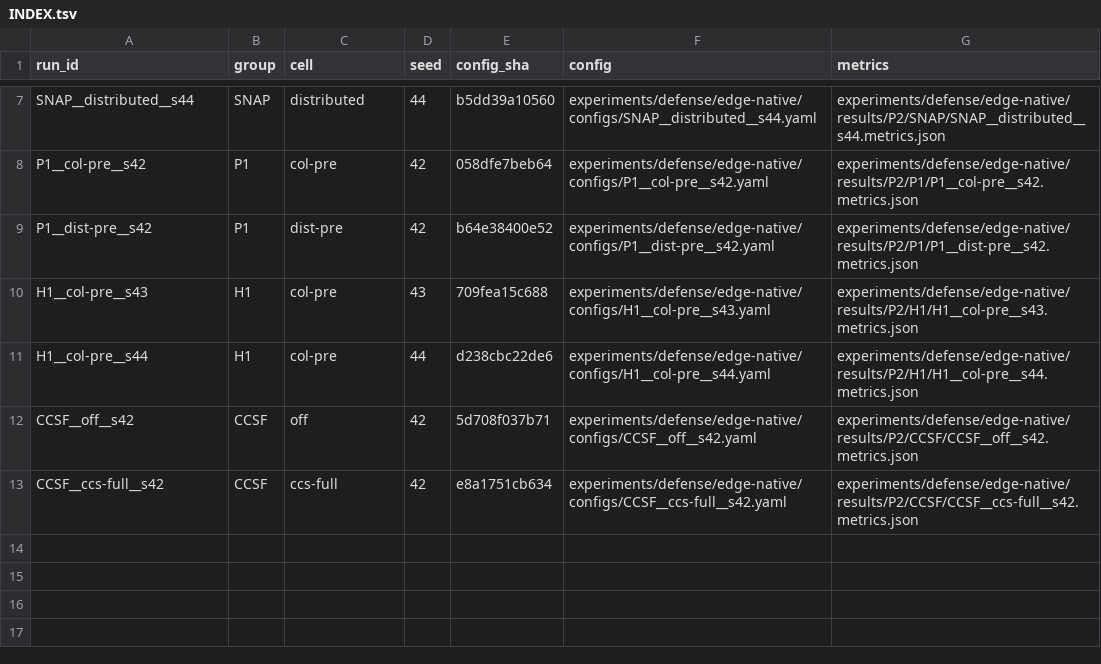
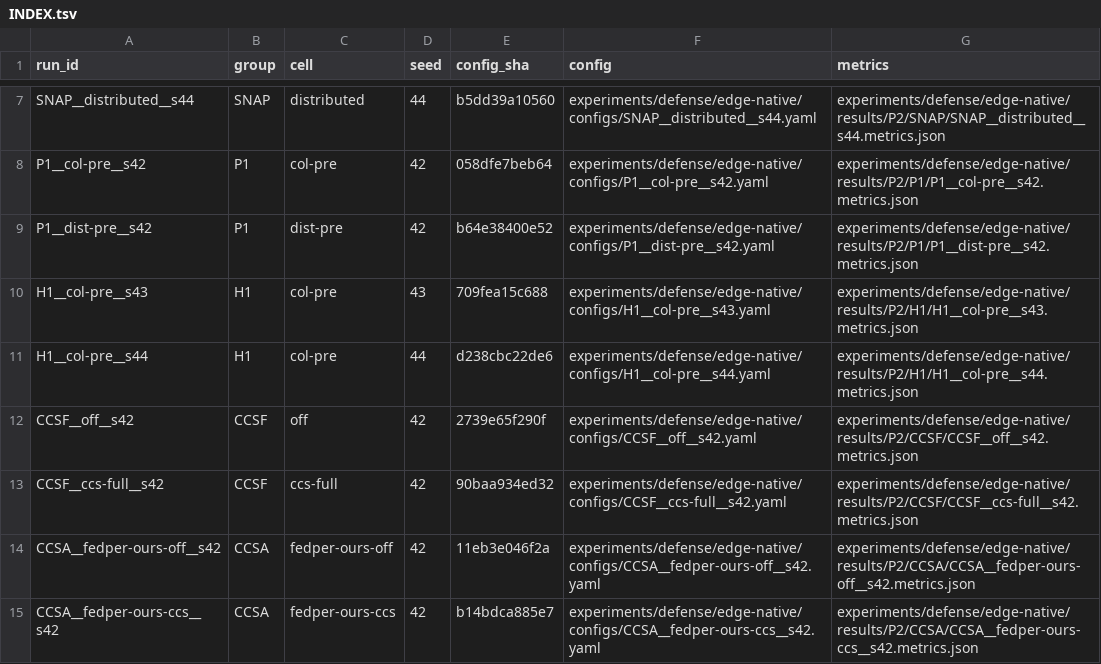
Before and after one commit to Huangru-114/tf-dpfl, a TSV file: experiments/defense/edge-native/configs/INDEX.tsv, drawn as a sheet; only a part is shown, gaps mark what is left out.

```diff
--- a/experiments/defense/edge-native/configs/INDEX.tsv
+++ b/experiments/defense/edge-native/configs/INDEX.tsv
@@ -11,3 +11,5 @@ H1__col-pre__s43	H1	col-pre	43	709fea15c688	experiments/defense/edge-native/conf
 H1__col-pre__s44	H1	col-pre	44	d238cbc22de6	experiments/defense/edge-native/configs/H1__col-pre__s44.yaml	experiments/defense/edge-native/results/P2/H1/H1__col-pre__s44.metrics.json
-CCSF__off__s42	CCSF	off	42	5d708f037b71	experiments/defense/edge-native/configs/CCSF__off__s42.yaml	experiments/defense/edge-native/results/P2/CCSF/CCSF__off__s42.metrics.json
-CCSF__ccs-full__s42	CCSF	ccs-full	42	e8a1751cb634	experiments/defense/edge-native/configs/CCSF__ccs-full__s42.yaml	experiments/defense/edge-native/results/P2/CCSF/CCSF__ccs-full__s42.metrics.json
+CCSF__off__s42	CCSF	off	42	2739e65f290f	experiments/defense/edge-native/configs/CCSF__off__s42.yaml	experiments/defense/edge-native/results/P2/CCSF/CCSF__off__s42.metrics.json
+CCSF__ccs-full__s42	CCSF	ccs-full	42	90baa934ed32	experiments/defense/edge-native/configs/CCSF__ccs-full__s42.yaml	experiments/defense/edge-native/results/P2/CCSF/CCSF__ccs-full__s42.metrics.json
+CCSA__fedper-ours-off__s42	CCSA	fedper-ours-off	42	11eb3e046f2a	experiments/defense/edge-native/configs/CCSA__fedper-ours-off__s42.yaml	experiments/defense/edge-native/results/P2/CCSA/CCSA__fedper-ours-off__s42.metrics.json
+CCSA__fedper-ours-ccs__s42	CCSA	fedper-ours-ccs	42	b14bdca885e7	experiments/defense/edge-native/configs/CCSA__fedper-ours-ccs__s42.yaml	experiments/defense/edge-native/results/P2/CCSA/CCSA__fedper-ours-ccs__s42.metrics.json
```
Also changed, not shown: 32 other files.
